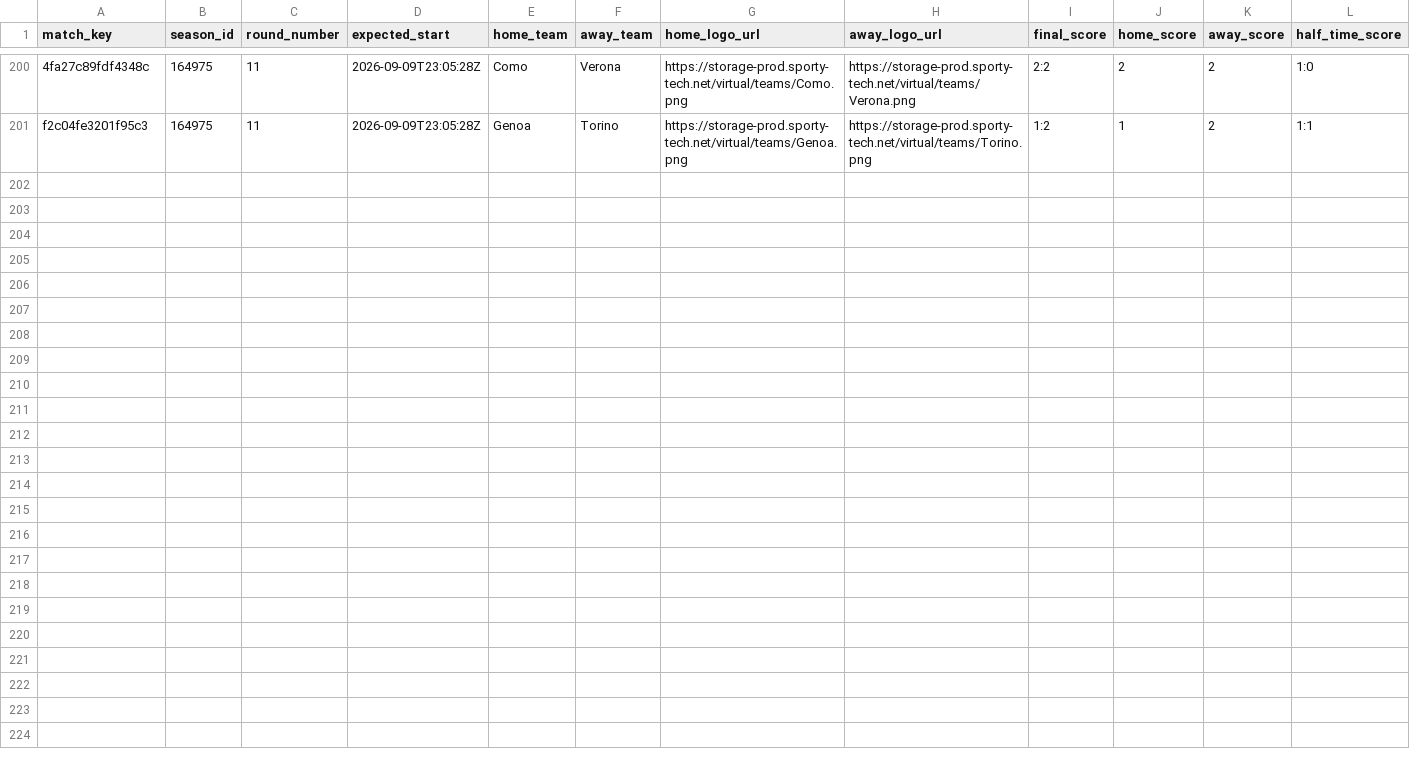
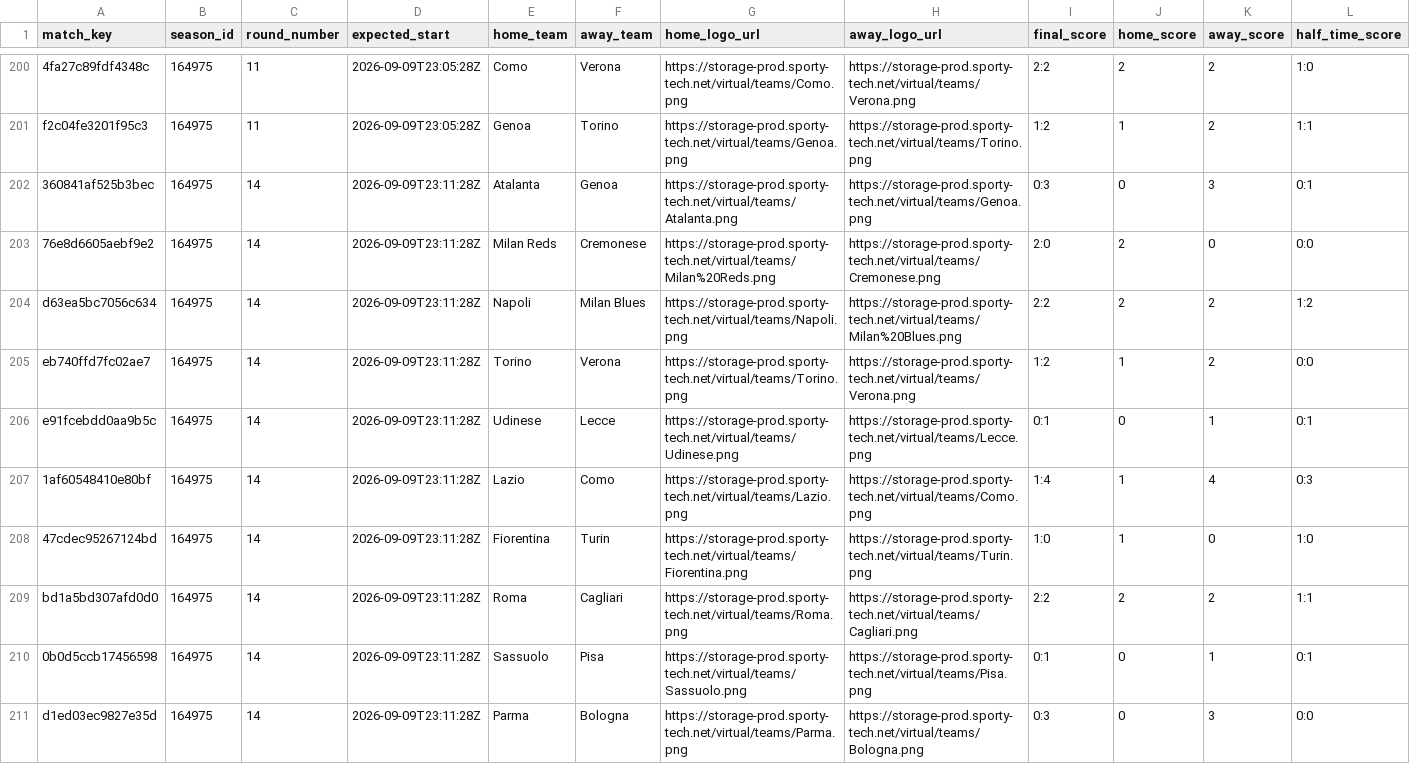
Before and after one commit to michaeldiary77-sys/virtual-leagues-collector, a CSV file: data/8036_italian-league/matches.csv, drawn as a sheet; only a part is shown, gaps mark what is left out; rows hold the shown columns only; the diff names each change by its address in the sheet, - before the commit and + after, or states it on an @@ line.

```diff
--- a/data/8036_italian-league/matches.csv
+++ b/data/8036_italian-league/matches.csv
+row 202: 360841af525b3bec | 164975 | 14 | 2026-09-09T23:11:28Z | Atalanta | Genoa | https://storage-prod.sporty-tech.net/virtual/teams/Atalanta.png | https://storage-prod.sporty-tech.net/virtual/teams/Genoa.png | 0:3 | 0 | 3 | 0:1
+row 203: 76e8d6605aebf9e2 | 164975 | 14 | 2026-09-09T23:11:28Z | Milan Reds | Cremonese | https://storage-prod.sporty-tech.net/virtual/teams/Milan%20Reds.png | https://storage-prod.sporty-tech.net/virtual/teams/Cremonese.png | 2:0 | 2 | 0 | 0:0
+row 204: d63ea5bc7056c634 | 164975 | 14 | 2026-09-09T23:11:28Z | Napoli | Milan Blues | https://storage-prod.sporty-tech.net/virtual/teams/Napoli.png | https://storage-prod.sporty-tech.net/virtual/teams/Milan%20Blues.png | 2:2 | 2 | 2 | 1:2
+row 205: eb740ffd7fc02ae7 | 164975 | 14 | 2026-09-09T23:11:28Z | Torino | Verona | https://storage-prod.sporty-tech.net/virtual/teams/Torino.png | https://storage-prod.sporty-tech.net/virtual/teams/Verona.png | 1:2 | 1 | 2 | 0:0
+row 206: e91fcebdd0aa9b5c | 164975 | 14 | 2026-09-09T23:11:28Z | Udinese | Lecce | https://storage-prod.sporty-tech.net/virtual/teams/Udinese.png | https://storage-prod.sporty-tech.net/virtual/teams/Lecce.png | 0:1 | 0 | 1 | 0:1
+row 207: 1af60548410e80bf | 164975 | 14 | 2026-09-09T23:11:28Z | Lazio | Como | https://storage-prod.sporty-tech.net/virtual/teams/Lazio.png | https://storage-prod.sporty-tech.net/virtual/teams/Como.png | 1:4 | 1 | 4 | 0:3
+row 208: 47cdec95267124bd | 164975 | 14 | 2026-09-09T23:11:28Z | Fiorentina | Turin | https://storage-prod.sporty-tech.net/virtual/teams/Fiorentina.png | https://storage-prod.sporty-tech.net/virtual/teams/Turin.png | 1:0 | 1 | 0 | 1:0
+row 209: bd1a5bd307afd0d0 | 164975 | 14 | 2026-09-09T23:11:28Z | Roma | Cagliari | https://storage-prod.sporty-tech.net/virtual/teams/Roma.png | https://storage-prod.sporty-tech.net/virtual/teams/Cagliari.png | 2:2 | 2 | 2 | 1:1
+row 210: 0b0d5ccb17456598 | 164975 | 14 | 2026-09-09T23:11:28Z | Sassuolo | Pisa | https://storage-prod.sporty-tech.net/virtual/teams/Sassuolo.png | https://storage-prod.sporty-tech.net/virtual/teams/Pisa.png | 0:1 | 0 | 1 | 0:1
+row 211: d1ed03ec9827e35d | 164975 | 14 | 2026-09-09T23:11:28Z | Parma | Bologna | https://storage-prod.sporty-tech.net/virtual/teams/Parma.png | https://storage-prod.sporty-tech.net/virtual/teams/Bologna.png | 0:3 | 0 | 3 | 0:0
```
Also changed, not shown: data/8035_english-league/matches.csv, data/8037_spanish-league/matches.csv, 42 other files.
